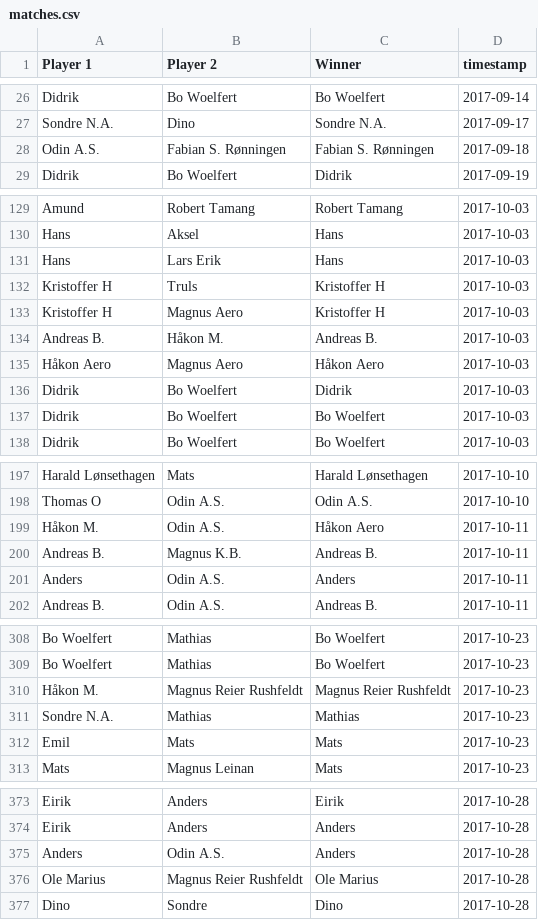
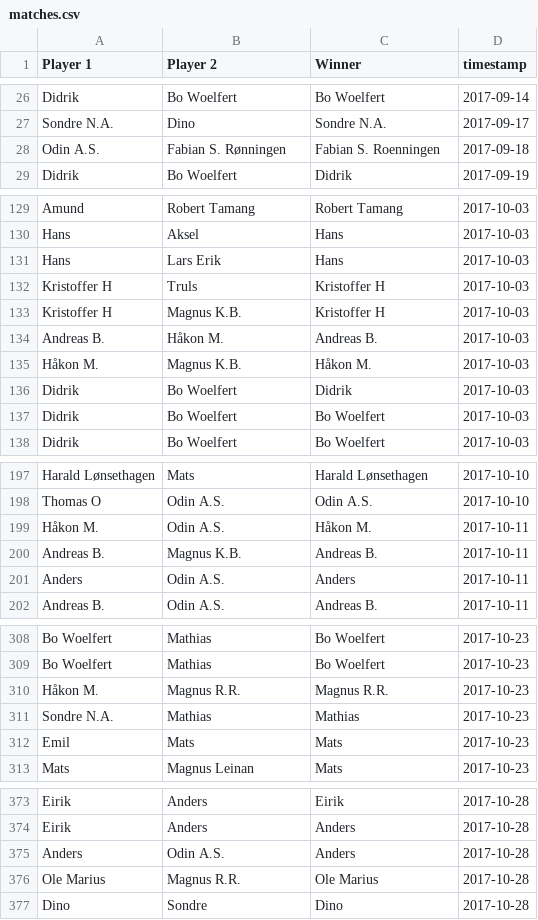
Before and after one commit to Haraldlons/IPK-NTNU-Table-Tennis-ELO-Ladder, a CSV file: matches.csv, drawn as a sheet; only a part is shown, gaps mark what is left out; removed rows and columns are numbered as before the commit, all else as after; the diff names each change by its address in the sheet, - before the commit and + after, or states it on an @@ line.

```diff
--- a/matches.csv
+++ b/matches.csv
-C28 (Winner): Fabian S. Rønningen
+C28 (Winner): Fabian S. Roenningen
-B133 (Player 2): Magnus Aero
+B133 (Player 2): Magnus K.B.
-row 135: Håkon Aero | Magnus Aero | Håkon Aero | 2017-10-03
+row 135: Håkon M. | Magnus K.B. | Håkon M. | 2017-10-03
-C199 (Winner): Håkon Aero
+C199 (Winner): Håkon M.
-B310 (Player 2): Magnus Reier Rushfeldt
+B310 (Player 2): Magnus R.R.
-C310 (Winner): Magnus Reier Rushfeldt
+C310 (Winner): Magnus R.R.
-B376 (Player 2): Magnus Reier Rushfeldt
+B376 (Player 2): Magnus R.R.
```
Also changed, not shown: players.csv.
